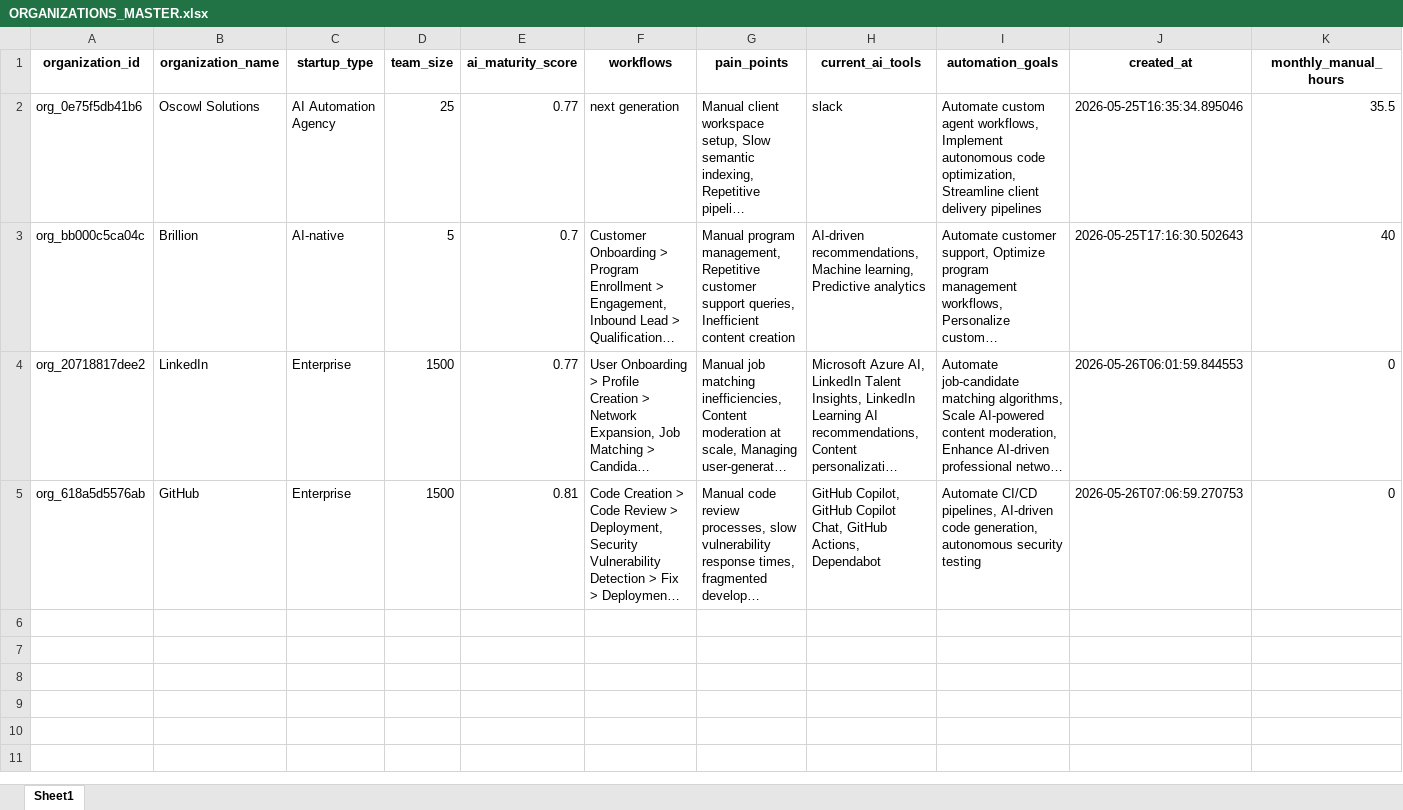
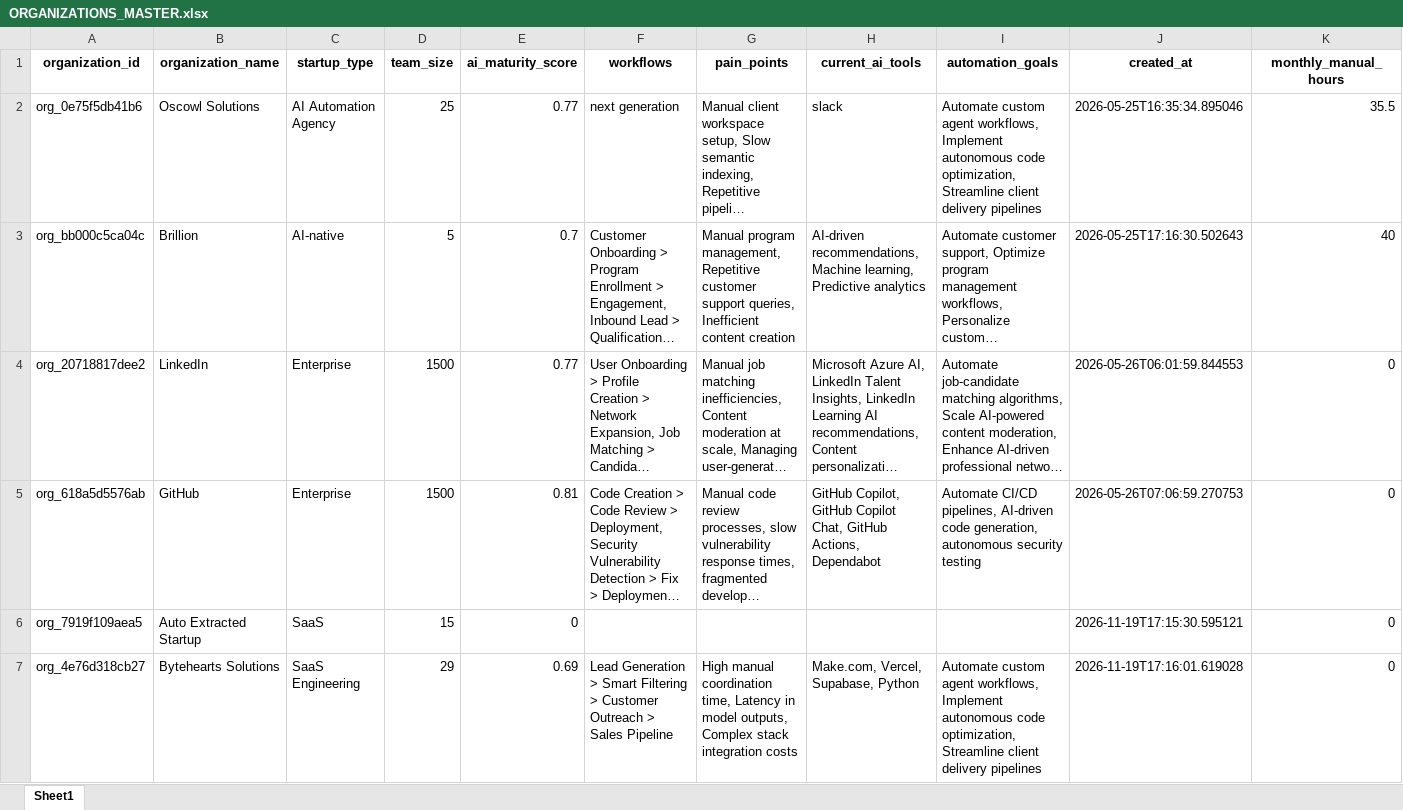
Before and after one commit to P-mohith230/Adaptive-AI, an Excel workbook: backend/data/ORGANIZATIONS_MASTER.xlsx, sheet Sheet1, drawn as a sheet; only a part is shown; long unchanged cells end in …; values as stored, in another font and other column widths than the file's, no borders; rows hold the shown columns only; the diff names each change by its address in the sheet, - before the commit and + after, or states it on an @@ line.

```diff
--- a/backend/data/ORGANIZATIONS_MASTER.xlsx (sheet Sheet1)
+++ b/backend/data/ORGANIZATIONS_MASTER.xlsx (sheet Sheet1)
+row 6: org_7919f109aea5 | Auto Extracted Startup | SaaS | 15 | 0 |  |  |  |  | 2026-11-19T17:15:30.595121 | 0
+row 7: org_4e76d318cb27 | Bytehearts Solutions | SaaS Engineering | 29 | 0.69 | Lead Generation > Smart Filtering > Customer Outreach > Sales Pipeline | High manual coordination time, Latency in model outputs, Complex stack integration costs | Make.com, Vercel, Supabase, Python | Automate custom agent workflows, Implement autonomous code optimization, Streamline client delivery pipelines | 2026-11-19T17:16:01.619028 | 0
```
Also changed, not shown: backend/data/AGENT_REASONING_MASTER.xlsx, backend/data/AI_TOOLS_MASTER.xlsx, 17 other files.
